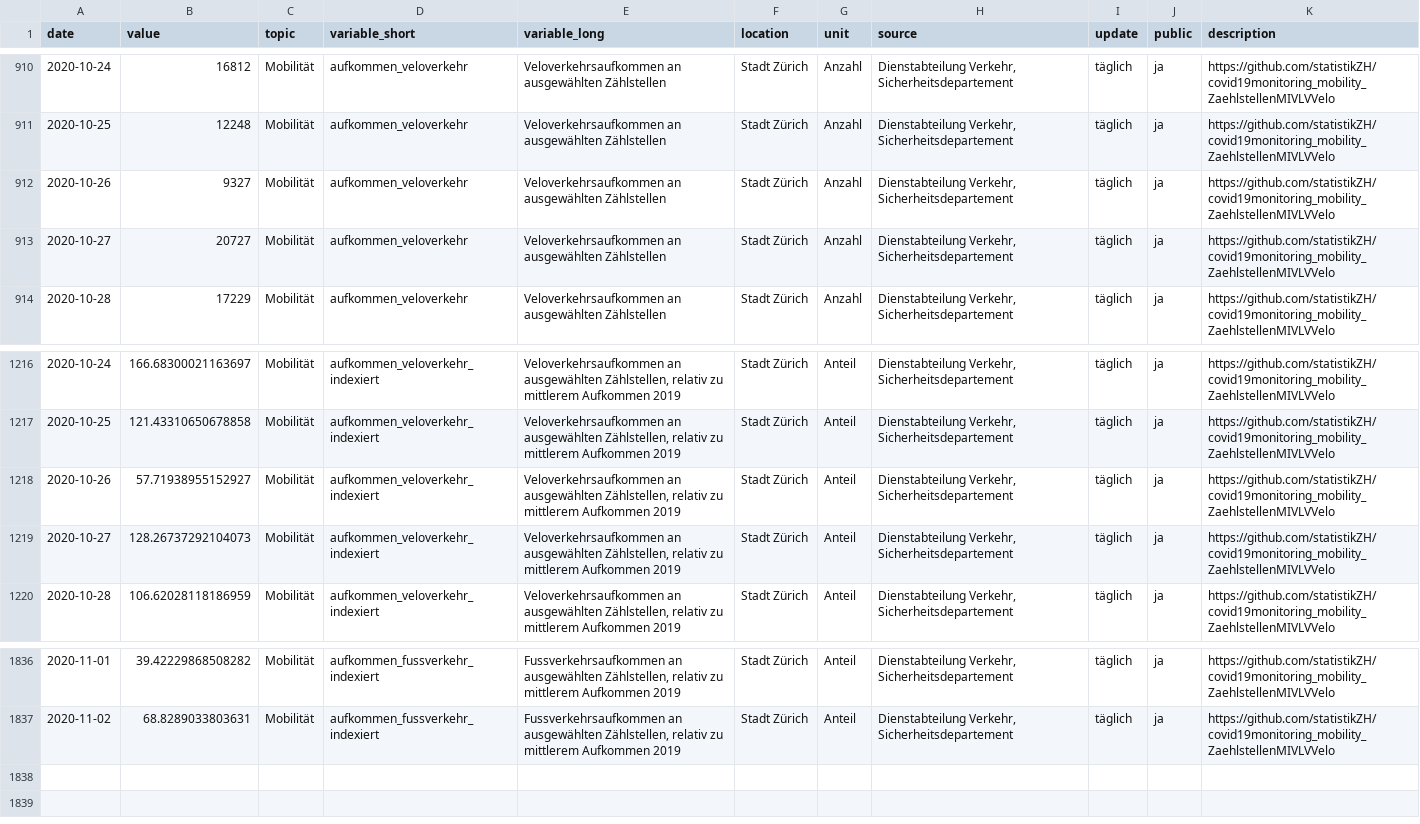
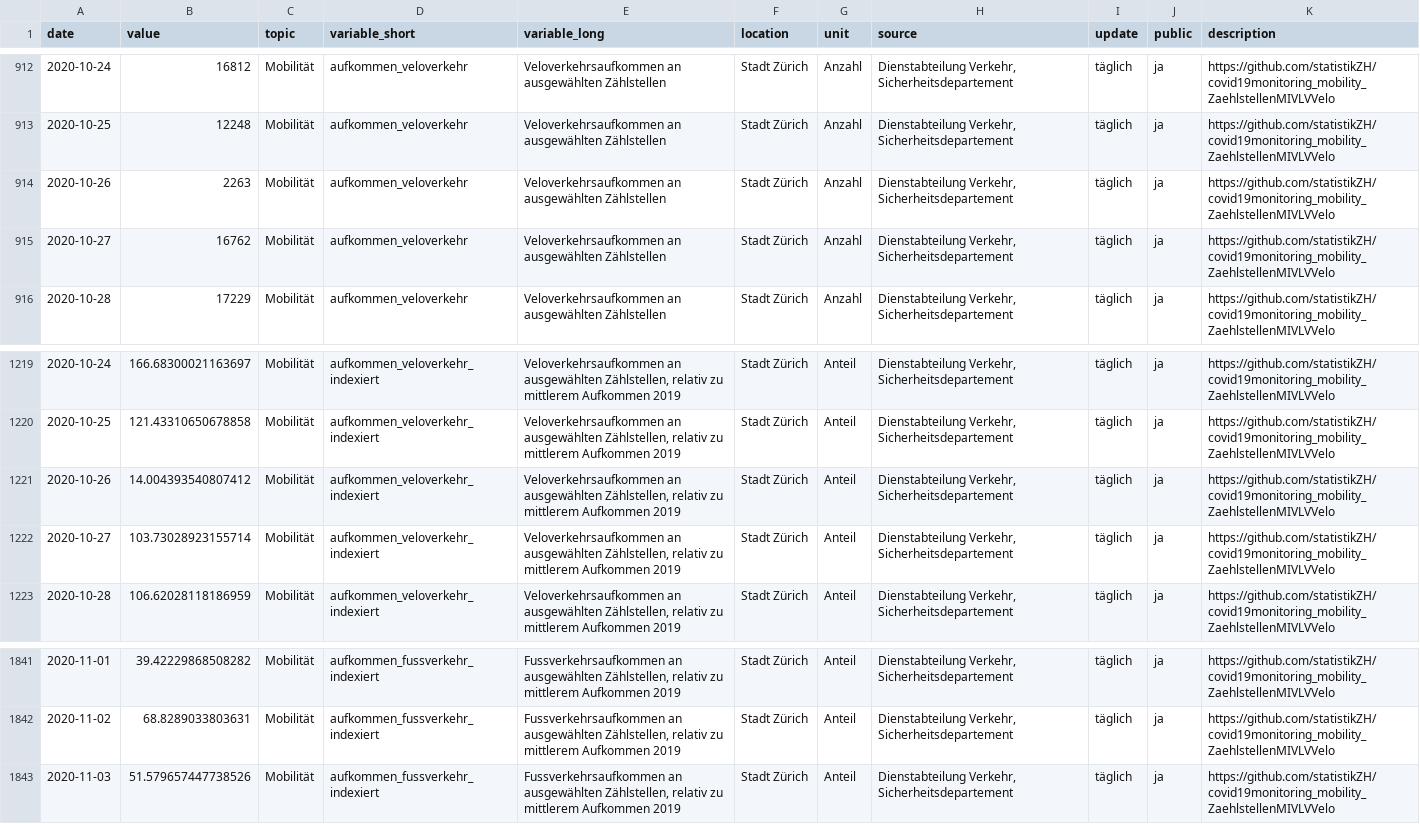
Before and after one commit to statistikZH/covid19monitoring_mobility_ZaehlstellenMIVLVVelo, a CSV file: Mobilität_AufkommenTerrestrischerVerkehr.csv, drawn as a sheet; only a part is shown, gaps mark what is left out; the diff covers the shown part only.

```diff
--- a/Mobilität_AufkommenTerrestrischerVerkehr.csv
+++ b/Mobilität_AufkommenTerrestrischerVerkehr.csv
@@ -911,4 +913,4 @@ date,value,topic,variable_short,variable_long,location,unit,source,update,public
 2020-10-25,12248,Mobilität,aufkommen_veloverkehr,Veloverkehrsaufkommen an ausgewählten Zählstellen,Stadt Zürich,Anzahl,"Dienstabteilung Verkehr, Sicherheitsdepartement",täglich,ja,https://github.com/statistikZH/covid19monitoring_mobility_ZaehlstellenMIVLVVelo
-2020-10-26,9327,Mobilität,aufkommen_veloverkehr,Veloverkehrsaufkommen an ausgewählten Zählstellen,Stadt Zürich,Anzahl,"Dienstabteilung Verkehr, Sicherheitsdepartement",täglich,ja,https://github.com/statistikZH/covid19monitoring_mobility_ZaehlstellenMIVLVVelo
-2020-10-27,20727,Mobilität,aufkommen_veloverkehr,Veloverkehrsaufkommen an ausgewählten Zählstellen,Stadt Zürich,Anzahl,"Dienstabteilung Verkehr, Sicherheitsdepartement",täglich,ja,https://github.com/statistikZH/covid19monitoring_mobility_ZaehlstellenMIVLVVelo
+2020-10-26,2263,Mobilität,aufkommen_veloverkehr,Veloverkehrsaufkommen an ausgewählten Zählstellen,Stadt Zürich,Anzahl,"Dienstabteilung Verkehr, Sicherheitsdepartement",täglich,ja,https://github.com/statistikZH/covid19monitoring_mobility_ZaehlstellenMIVLVVelo
+2020-10-27,16762,Mobilität,aufkommen_veloverkehr,Veloverkehrsaufkommen an ausgewählten Zählstellen,Stadt Zürich,Anzahl,"Dienstabteilung Verkehr, Sicherheitsdepartement",täglich,ja,https://github.com/statistikZH/covid19monitoring_mobility_ZaehlstellenMIVLVVelo
 2020-10-28,17229,Mobilität,aufkommen_veloverkehr,Veloverkehrsaufkommen an ausgewählten Zählstellen,Stadt Zürich,Anzahl,"Dienstabteilung Verkehr, Sicherheitsdepartement",täglich,ja,https://github.com/statistikZH/covid19monitoring_mobility_ZaehlstellenMIVLVVelo
@@ -1217,4 +1220,4 @@ date,value,topic,variable_short,variable_long,location,unit,source,update,public
 2020-10-25,121.43310650678858,Mobilität,aufkommen_veloverkehr_indexiert,"Veloverkehrsaufkommen an ausgewählten Zählstellen, relativ zu mittlerem Aufkommen 2019",Stadt Zürich,Anteil,"Dienstabteilung Verkehr, Sicherheitsdepartement",täglich,ja,https://github.com/statistikZH/covid19monitoring_mobility_ZaehlstellenMIVLVVelo
-2020-10-26,57.71938955152927,Mobilität,aufkommen_veloverkehr_indexiert,"Veloverkehrsaufkommen an ausgewählten Zählstellen, relativ zu mittlerem Aufkommen 2019",Stadt Zürich,Anteil,"Dienstabteilung Verkehr, Sicherheitsdepartement",täglich,ja,https://github.com/statistikZH/covid19monitoring_mobility_ZaehlstellenMIVLVVelo
-2020-10-27,128.26737292104073,Mobilität,aufkommen_veloverkehr_indexiert,"Veloverkehrsaufkommen an ausgewählten Zählstellen, relativ zu mittlerem Aufkommen 2019",Stadt Zürich,Anteil,"Dienstabteilung Verkehr, Sicherheitsdepartement",täglich,ja,https://github.com/statistikZH/covid19monitoring_mobility_ZaehlstellenMIVLVVelo
+2020-10-26,14.004393540807412,Mobilität,aufkommen_veloverkehr_indexiert,"Veloverkehrsaufkommen an ausgewählten Zählstellen, relativ zu mittlerem Aufkommen 2019",Stadt Zürich,Anteil,"Dienstabteilung Verkehr, Sicherheitsdepartement",täglich,ja,https://github.com/statistikZH/covid19monitoring_mobility_ZaehlstellenMIVLVVelo
+2020-10-27,103.73028923155714,Mobilität,aufkommen_veloverkehr_indexiert,"Veloverkehrsaufkommen an ausgewählten Zählstellen, relativ zu mittlerem Aufkommen 2019",Stadt Zürich,Anteil,"Dienstabteilung Verkehr, Sicherheitsdepartement",täglich,ja,https://github.com/statistikZH/covid19monitoring_mobility_ZaehlstellenMIVLVVelo
 2020-10-28,106.62028118186959,Mobilität,aufkommen_veloverkehr_indexiert,"Veloverkehrsaufkommen an ausgewählten Zählstellen, relativ zu mittlerem Aufkommen 2019",Stadt Zürich,Anteil,"Dienstabteilung Verkehr, Sicherheitsdepartement",täglich,ja,https://github.com/statistikZH/covid19monitoring_mobility_ZaehlstellenMIVLVVelo
@@ -1837 +1842,2 @@ date,value,topic,variable_short,variable_long,location,unit,source,update,public
 2020-11-02,68.8289033803631,Mobilität,aufkommen_fussverkehr_indexiert,"Fussverkehrsaufkommen an ausgewählten Zählstellen, relativ zu mittlerem Aufkommen 2019",Stadt Zürich,Anteil,"Dienstabteilung Verkehr, Sicherheitsdepartement",täglich,ja,https://github.com/statistikZH/covid19monitoring_mobility_ZaehlstellenMIVLVVelo
+2020-11-03,51.579657447738526,Mobilität,aufkommen_fussverkehr_indexiert,"Fussverkehrsaufkommen an ausgewählten Zählstellen, relativ zu mittlerem Aufkommen 2019",Stadt Zürich,Anteil,"Dienstabteilung Verkehr, Sicherheitsdepartement",täglich,ja,https://github.com/statistikZH/covid19monitoring_mobility_ZaehlstellenMIVLVVelo
```
Also changed, not shown: 5 added rows and 2 edited cells elsewhere in this file.
